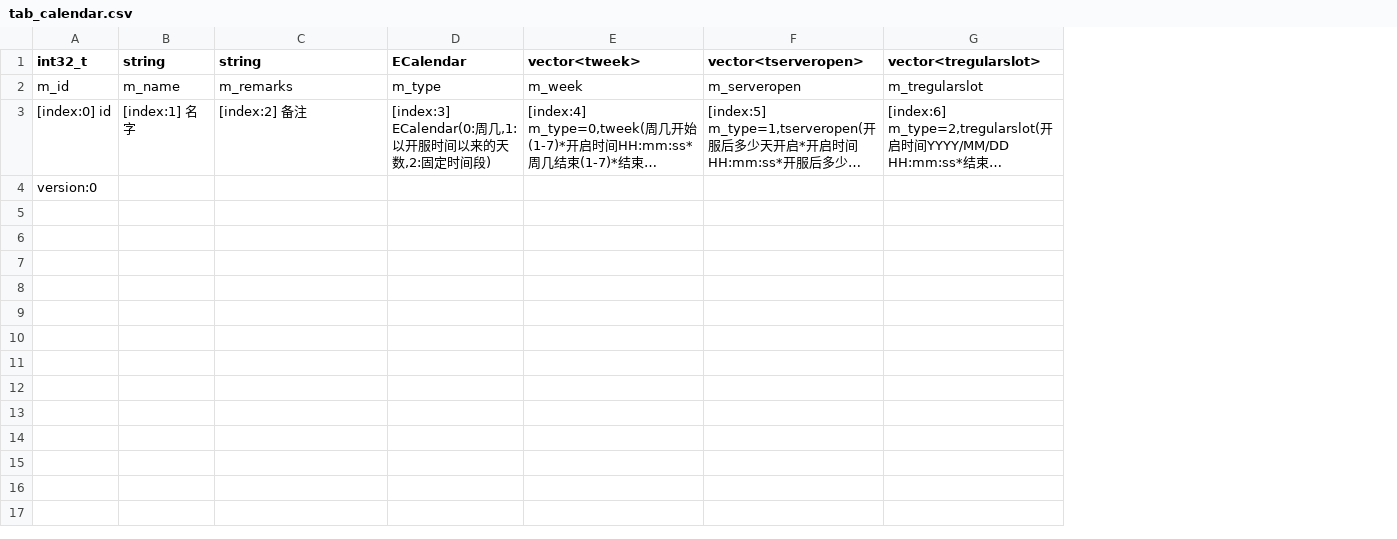
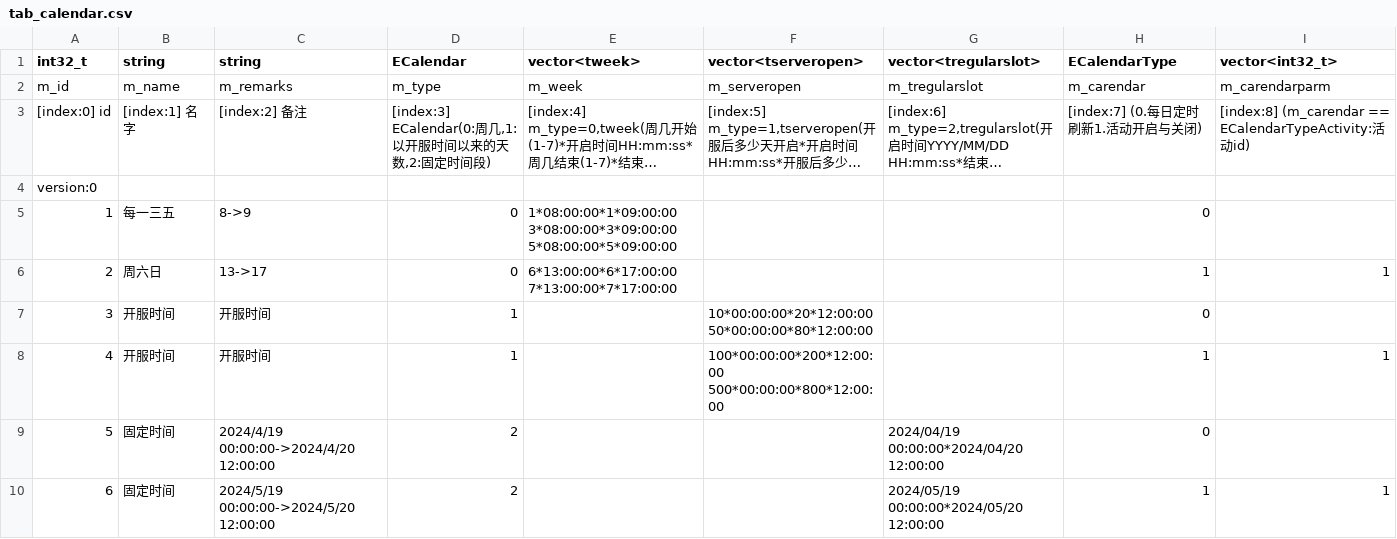
Before and after one commit to NingLeixueR/ngl, a CSV file: bin/csv/tab_calendar.csv, drawn as a sheet; long unchanged cells end in …; ↵ is a line break in a cell; the diff names each change by its address in the sheet, - before the commit and + after, or states it on an @@ line.

```diff
--- a/bin/csv/tab_calendar.csv
+++ b/bin/csv/tab_calendar.csv
+column H (ECalendarType), rows 2-3: m_carendar | [index:7] (0.每日定时刷新1.活动开启与关闭)
+column I (vector<int32_t>), rows 2-3: m_carendarparm | [index:8] (m_carendar == ECalendarTypeActivity:活动id)
+row 5: 1 | 每一三五 | 8->9 | 0 | 1*08:00:00*1*09:00:00 ↵ 3*08:00:00*3*09:00:00 ↵ 5*08:00:00*5*09:00:00 |  |  | 0
+row 6: 2 | 周六日 | 13->17 | 0 | 6*13:00:00*6*17:00:00 ↵ 7*13:00:00*7*17:00:00 |  |  | 1 | 1
+row 7: 3 | 开服时间 | 开服时间 | 1 |  | 10*00:00:00*20*12:00:00 ↵ 50*00:00:00*80*12:00:00 |  | 0
+row 8: 4 | 开服时间 | 开服时间 | 1 |  | 100*00:00:00*200*12:00:00 ↵ 500*00:00:00*800*12:00:00 |  | 1 | 1
+row 9: 5 | 固定时间 | 2024/4/19 00:00:00->2024/4/20 12:00:00 | 2 |  |  | 2024/04/19 00:00:00*2024/04/20 12:00:00 | 0
+row 10: 6 | 固定时间 | 2024/5/19 00:00:00->2024/5/20 12:00:00 | 2 |  |  | 2024/05/19 00:00:00*2024/05/20 12:00:00 | 1 | 1
```
Also changed, not shown: bin/csv/tab_dbload.csv, bin/csv/tab_servers.csv, 3 other files.
